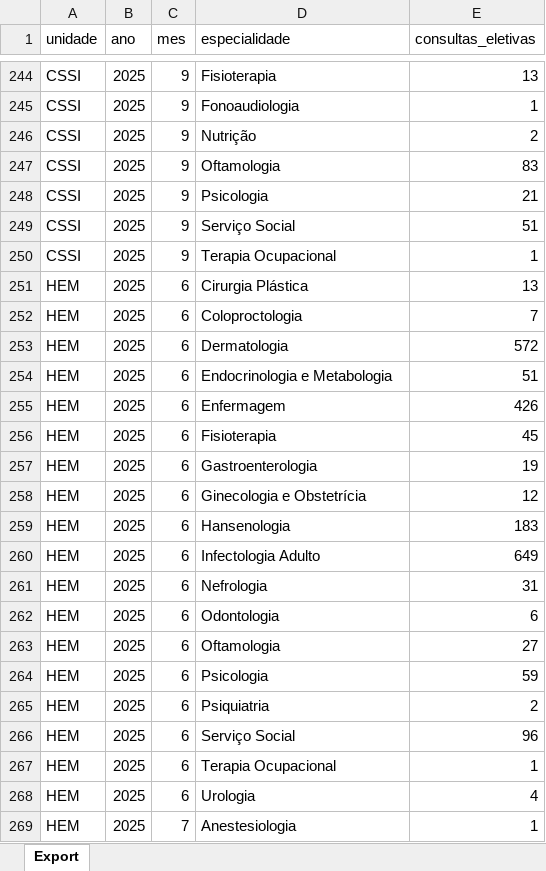
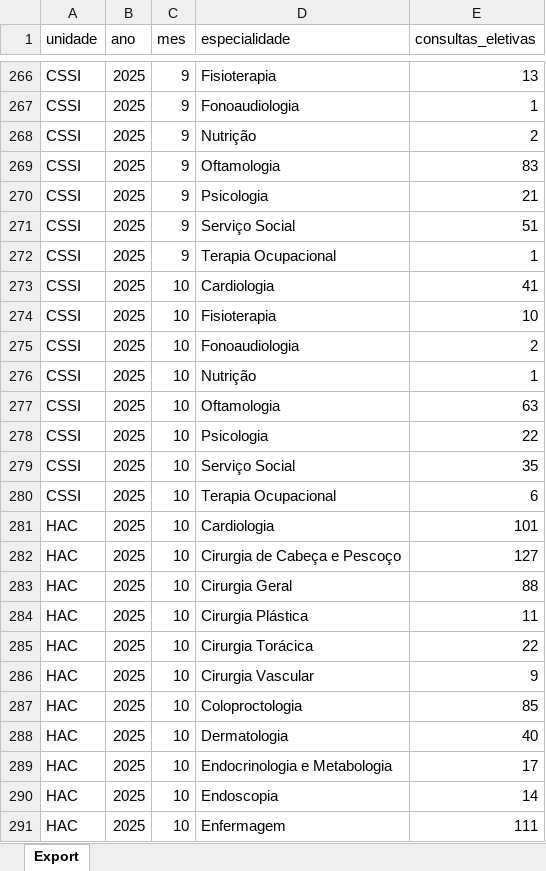
Before and after one commit to transparencia-mg/consultas-eletivas, an Excel workbook: upload/consultas-eletivas-2025.xlsx, sheet Export, drawn as a sheet; only a part is shown, gaps mark what is left out; the shorter side is filled out with more unchanged rows; values as stored, in another font and other column widths than the file's, no borders; the diff covers the shown part only; the diff names each change by its address in the sheet, - before the commit and + after, or states it on an @@ line.

Commit message:
Carregando dados de out/2025

```diff
--- a/upload/consultas-eletivas-2025.xlsx (sheet Export)
+++ b/upload/consultas-eletivas-2025.xlsx (sheet Export)
+row 273: CSSI | 2025 | 10 | Cardiologia | 41
+row 274: CSSI | 2025 | 10 | Fisioterapia | 10
+row 275: CSSI | 2025 | 10 | Fonoaudiologia | 2
+row 276: CSSI | 2025 | 10 | Nutrição | 1
+row 277: CSSI | 2025 | 10 | Oftamologia | 63
+row 278: CSSI | 2025 | 10 | Psicologia | 22
+row 279: CSSI | 2025 | 10 | Serviço Social | 35
+row 280: CSSI | 2025 | 10 | Terapia Ocupacional | 6
+row 281: HAC | 2025 | 10 | Cardiologia | 101
+row 282: HAC | 2025 | 10 | Cirurgia de Cabeça e Pescoço | 127
+row 283: HAC | 2025 | 10 | Cirurgia Geral | 88
+row 284: HAC | 2025 | 10 | Cirurgia Plástica | 11
+row 285: HAC | 2025 | 10 | Cirurgia Torácica | 22
+row 286: HAC | 2025 | 10 | Cirurgia Vascular | 9
+row 287: HAC | 2025 | 10 | Coloproctologia | 85
+row 288: HAC | 2025 | 10 | Dermatologia | 40
+row 289: HAC | 2025 | 10 | Endocrinologia e Metabologia | 17
+row 290: HAC | 2025 | 10 | Endoscopia | 14
+row 291: HAC | 2025 | 10 | Enfermagem | 111
```
Also changed, not shown: 105 added rows elsewhere in this sheet.
